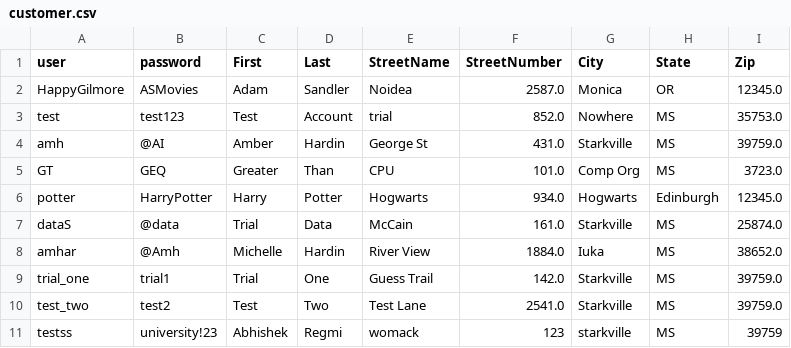
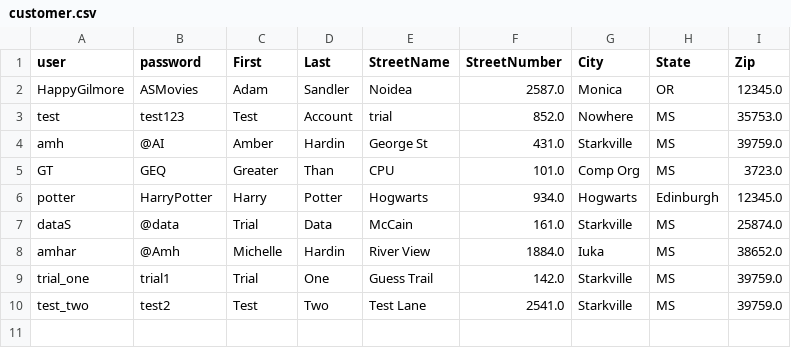
Before and after one commit to emmaewade/Methods_Project, a CSV file: customer.csv, drawn as a sheet.

```diff
--- a/customer.csv
+++ b/customer.csv
@@ -10,2 +10 @@ trial_one,trial1,Trial,One,Guess Trail,142.0,Starkville,MS,39759.0
 test_two,test2,Test,Two,Test Lane,2541.0,Starkville,MS,39759.0
-testss,university!23,Abhishek,Regmi,womack,123,starkville,MS,39759
```
Also changed, not shown: order.csv, 1 other file.
